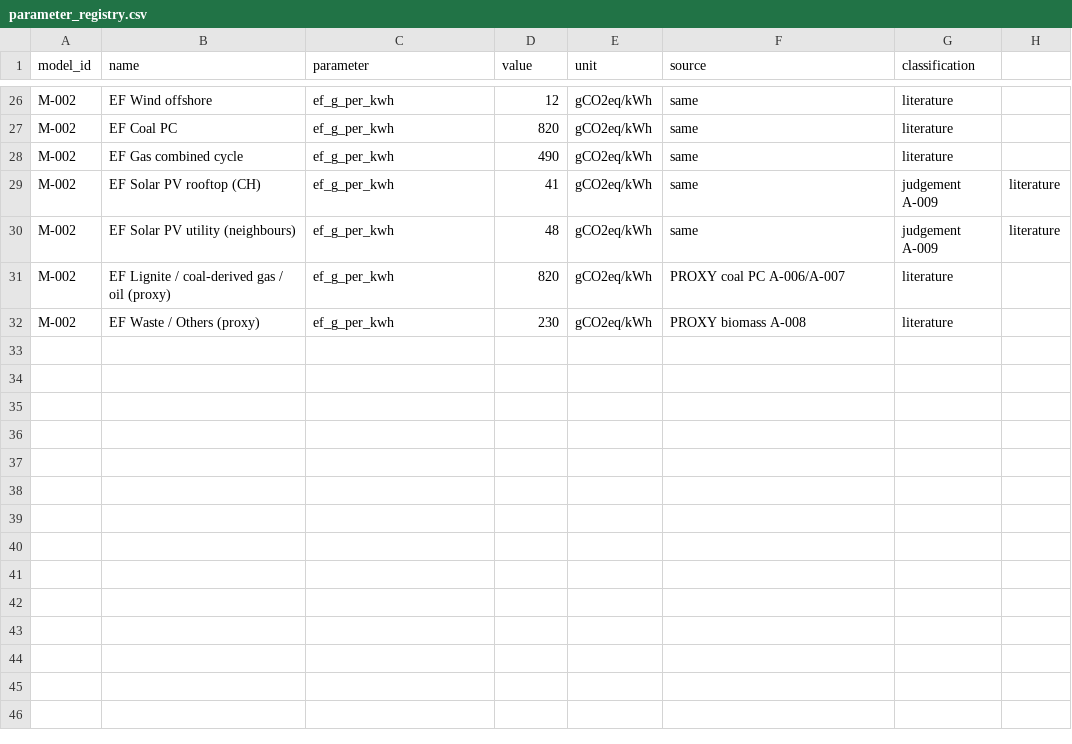
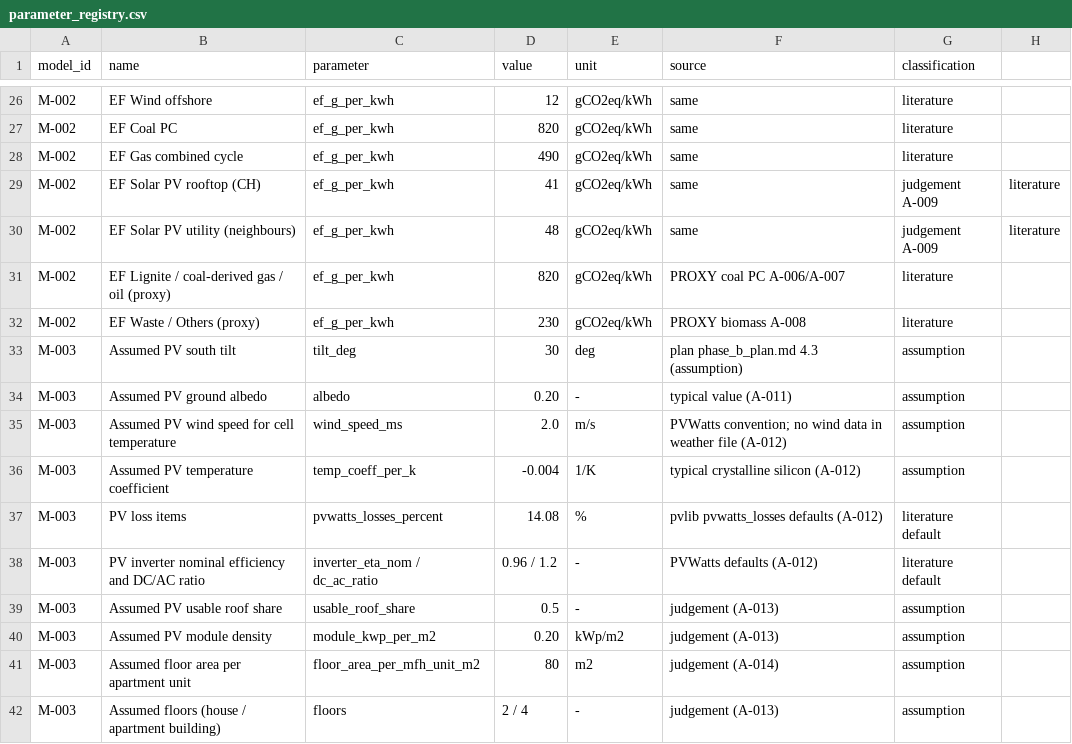
Before and after one commit to aidenfairman12/SuisseCL, a CSV file: docs/models/parameter_registry.csv, drawn as a sheet; only a part is shown, gaps mark what is left out; the diff names each change by its address in the sheet, - before the commit and + after, or states it on an @@ line.

```diff
--- a/docs/models/parameter_registry.csv
+++ b/docs/models/parameter_registry.csv
+row 33: M-003 | Assumed PV south tilt | tilt_deg | 30 | deg | plan phase_b_plan.md 4.3 (assumption) | assumption
+row 34: M-003 | Assumed PV ground albedo | albedo | 0.20 | - | typical value (A-011) | assumption
+row 35: M-003 | Assumed PV wind speed for cell temperature | wind_speed_ms | 2.0 | m/s | PVWatts convention; no wind data in weather file (A-012) | assumption
+row 36: M-003 | Assumed PV temperature coefficient | temp_coeff_per_k | -0.004 | 1/K | typical crystalline silicon (A-012) | assumption
+row 37: M-003 | PV loss items | pvwatts_losses_percent | 14.08 | % | pvlib pvwatts_losses defaults (A-012) | literature default
+row 38: M-003 | PV inverter nominal efficiency and DC/AC ratio | inverter_eta_nom / dc_ac_ratio | 0.96 / 1.2 | - | PVWatts defaults (A-012) | literature default
+row 39: M-003 | Assumed PV usable roof share | usable_roof_share | 0.5 | - | judgement (A-013) | assumption
+row 40: M-003 | Assumed PV module density | module_kwp_per_m2 | 0.20 | kWp/m2 | judgement (A-013) | assumption
+row 41: M-003 | Assumed floor area per apartment unit | floor_area_per_mfh_unit_m2 | 80 | m2 | judgement (A-014) | assumption
+row 42: M-003 | Assumed floors (house / apartment building) | floors | 2 / 4 | - | judgement (A-013) | assumption
```
Also changed, not shown: docs/data/data_source_registry.csv, 26 other files.
